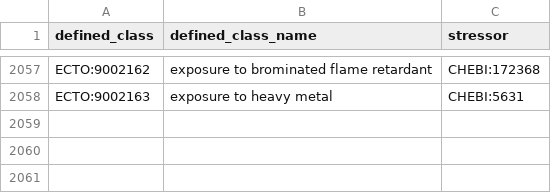
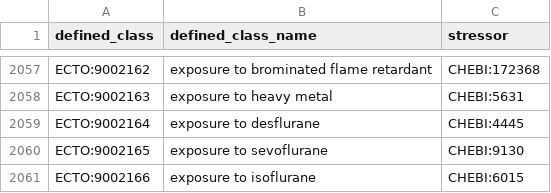
Before and after one commit to EnvironmentOntology/environmental-exposure-ontology, a TSV file: src/patterns/data/default/exposure_to_chemical.tsv, drawn as a sheet; only a part is shown, gaps mark what is left out.

Commit message:
Update exposure_to_chemical.tsv
adding some Anesthetic agents

```diff
--- a/src/patterns/data/default/exposure_to_chemical.tsv
+++ b/src/patterns/data/default/exposure_to_chemical.tsv
@@ -2058 +2058,4 @@ ECTO:9002162	exposure to brominated flame retardant	CHEBI:172368
 ECTO:9002163	exposure to heavy metal	CHEBI:5631
+ECTO:9002164	exposure to desflurane	CHEBI:4445
+ECTO:9002165	exposure to sevoflurane	CHEBI:9130
+ECTO:9002166	exposure to isoflurane	CHEBI:6015
```
